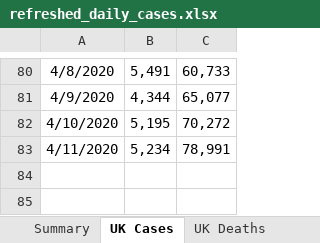
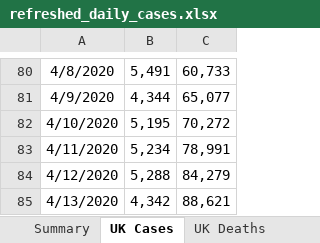
Before and after one commit to psychty/another_covid_repo, an Excel workbook: refreshed_daily_cases.xlsx, sheet UK Cases, drawn as a sheet; only a part is shown, gaps mark what is left out; values as stored, in another font and other column widths than the file's, no borders; the diff names each change by its address in the sheet, - before the commit and + after, or states it on an @@ line.

```diff
--- a/refreshed_daily_cases.xlsx (sheet UK Cases)
+++ b/refreshed_daily_cases.xlsx (sheet UK Cases)
+row 84: 4/12/2020 | 5,288 | 84,279
+row 85: 4/13/2020 | 4,342 | 88,621
```
Also changed, not shown: sheet UTLAs, sheet Countries, sheet NHS Regions, sheet UK Deaths, sheet Summary, 10 other files.
